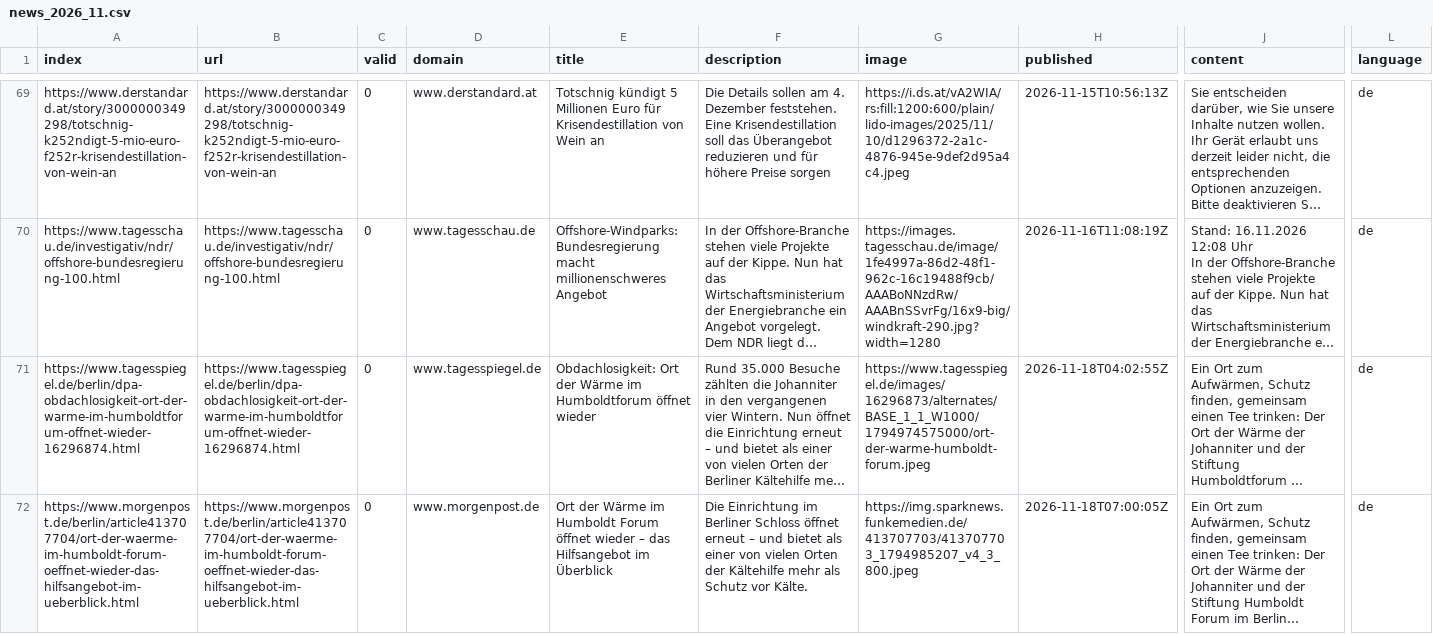
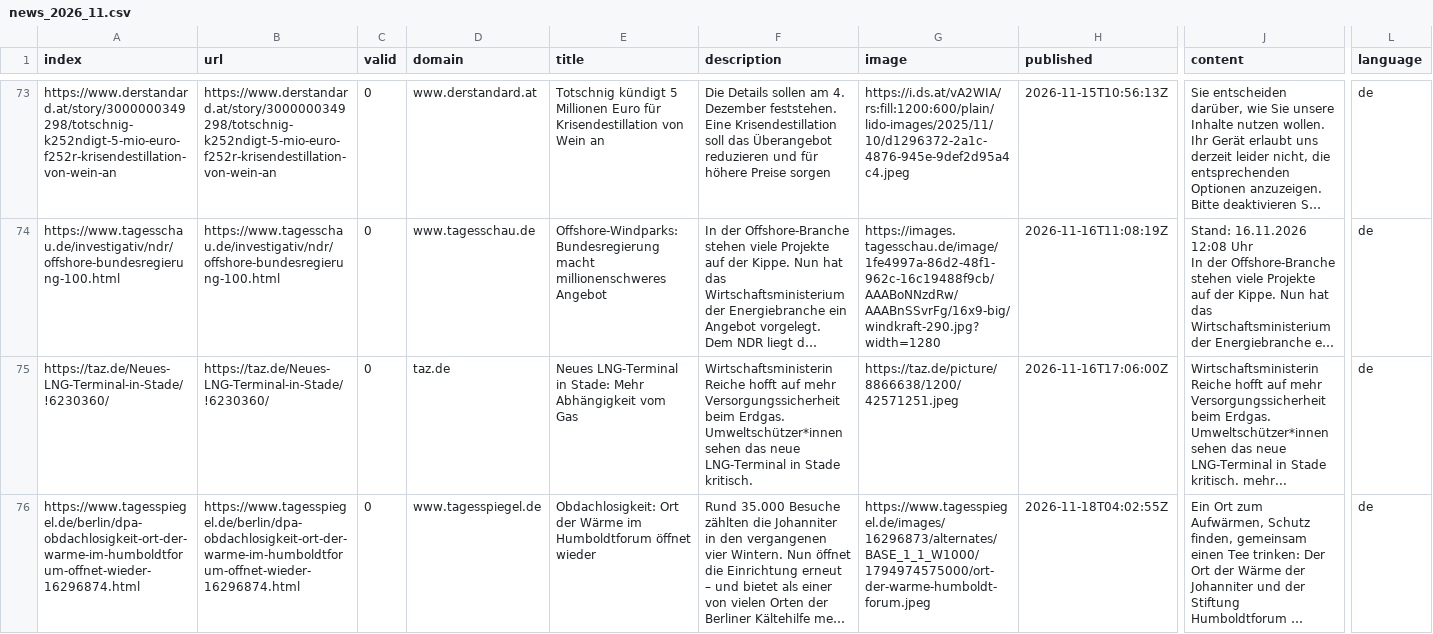
Before and after one commit to mizilett-news/winterIsComing, a CSV file: csv/news_2026_11.csv, drawn as a sheet; only a part is shown, gaps mark what is left out; the shorter side is filled out with more unchanged rows; long unchanged cells end in …; rows hold the shown columns only; the diff covers the shown part only; the diff names each change by its address in the sheet, - before the commit and + after, or states it on an @@ line.

```diff
--- a/csv/news_2026_11.csv
+++ b/csv/news_2026_11.csv
+row 75: https://taz.de/Neues-LNG-Terminal-in-Stade/!6230360/ | https://taz.de/Neues-LNG-Terminal-in-Stade/!6230360/ | 0 | taz.de | Neues LNG-Terminal in Stade: Mehr Abhängigkeit vom Gas | Wirtschaftsministerin Reiche hofft auf mehr Versorgungssicherheit beim Erdgas. Umweltschützer*innen sehen das neue LNG-Terminal in Stade kritisch. | https://taz.de/picture/8866638/1200/42571251.jpeg | 2026-11-16T17:06:00Z | Wirtschaftsministerin Reiche hofft auf mehr Versorgungssicherheit beim Erdgas. Umweltschützer*innen sehen das neue LNG-Terminal in Stade kritisch. mehr... | de
```
Also changed, not shown: 6 added rows elsewhere in this file, csv/news_2026_10.csv, keywords.csv.
